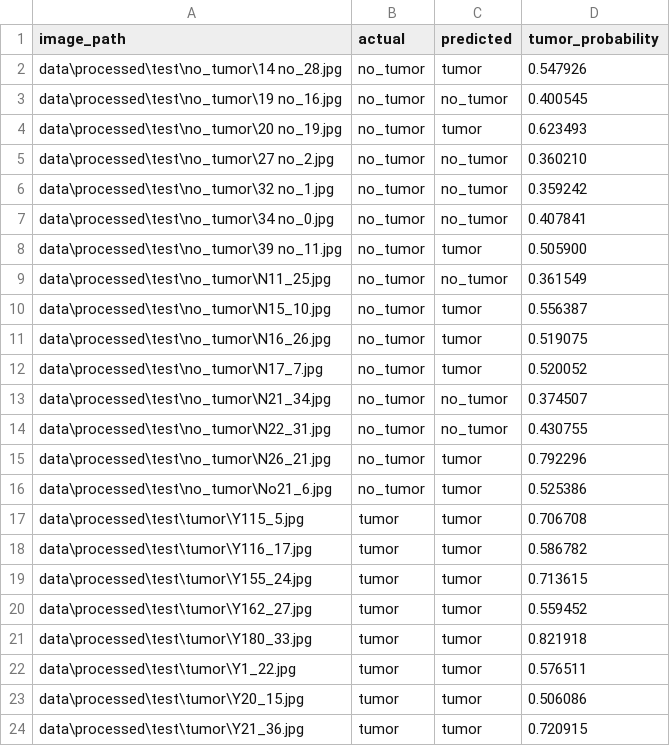
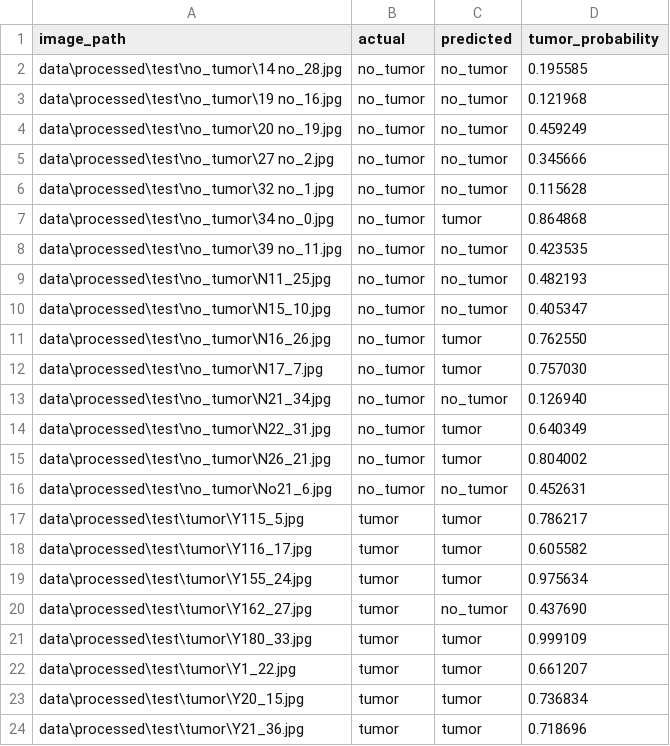
Before and after one commit to michaelkhadarkevich/Digital-Image-Processing, a CSV file: results/predictions.csv, drawn as a sheet; only a part is shown; the diff covers the shown part only.

```diff
--- a/results/predictions.csv
+++ b/results/predictions.csv
@@ -1,24 +1,24 @@
 image_path,actual,predicted,tumor_probability
-"data\processed\test\no_tumor\14 no_28.jpg",no_tumor,tumor,0.547926
-"data\processed\test\no_tumor\19 no_16.jpg",no_tumor,no_tumor,0.400545
-"data\processed\test\no_tumor\20 no_19.jpg",no_tumor,tumor,0.623493
-"data\processed\test\no_tumor\27 no_2.jpg",no_tumor,no_tumor,0.360210
-"data\processed\test\no_tumor\32 no_1.jpg",no_tumor,no_tumor,0.359242
-"data\processed\test\no_tumor\34 no_0.jpg",no_tumor,no_tumor,0.407841
-"data\processed\test\no_tumor\39 no_11.jpg",no_tumor,tumor,0.505900
-"data\processed\test\no_tumor\N11_25.jpg",no_tumor,no_tumor,0.361549
-"data\processed\test\no_tumor\N15_10.jpg",no_tumor,tumor,0.556387
-"data\processed\test\no_tumor\N16_26.jpg",no_tumor,tumor,0.519075
-"data\processed\test\no_tumor\N17_7.jpg",no_tumor,tumor,0.520052
-"data\processed\test\no_tumor\N21_34.jpg",no_tumor,no_tumor,0.374507
-"data\processed\test\no_tumor\N22_31.jpg",no_tumor,no_tumor,0.430755
-"data\processed\test\no_tumor\N26_21.jpg",no_tumor,tumor,0.792296
-"data\processed\test\no_tumor\No21_6.jpg",no_tumor,tumor,0.525386
-"data\processed\test\tumor\Y115_5.jpg",tumor,tumor,0.706708
-"data\processed\test\tumor\Y116_17.jpg",tumor,tumor,0.586782
-"data\processed\test\tumor\Y155_24.jpg",tumor,tumor,0.713615
-"data\processed\test\tumor\Y162_27.jpg",tumor,tumor,0.559452
-"data\processed\test\tumor\Y180_33.jpg",tumor,tumor,0.821918
-"data\processed\test\tumor\Y1_22.jpg",tumor,tumor,0.576511
-"data\processed\test\tumor\Y20_15.jpg",tumor,tumor,0.506086
-"data\processed\test\tumor\Y21_36.jpg",tumor,tumor,0.720915
+"data\processed\test\no_tumor\14 no_28.jpg",no_tumor,no_tumor,0.195585
+"data\processed\test\no_tumor\19 no_16.jpg",no_tumor,no_tumor,0.121968
+"data\processed\test\no_tumor\20 no_19.jpg",no_tumor,no_tumor,0.459249
+"data\processed\test\no_tumor\27 no_2.jpg",no_tumor,no_tumor,0.345666
+"data\processed\test\no_tumor\32 no_1.jpg",no_tumor,no_tumor,0.115628
+"data\processed\test\no_tumor\34 no_0.jpg",no_tumor,tumor,0.864868
+"data\processed\test\no_tumor\39 no_11.jpg",no_tumor,no_tumor,0.423535
+"data\processed\test\no_tumor\N11_25.jpg",no_tumor,no_tumor,0.482193
+"data\processed\test\no_tumor\N15_10.jpg",no_tumor,no_tumor,0.405347
+"data\processed\test\no_tumor\N16_26.jpg",no_tumor,tumor,0.762550
+"data\processed\test\no_tumor\N17_7.jpg",no_tumor,tumor,0.757030
+"data\processed\test\no_tumor\N21_34.jpg",no_tumor,no_tumor,0.126940
+"data\processed\test\no_tumor\N22_31.jpg",no_tumor,tumor,0.640349
+"data\processed\test\no_tumor\N26_21.jpg",no_tumor,tumor,0.804002
+"data\processed\test\no_tumor\No21_6.jpg",no_tumor,no_tumor,0.452631
+"data\processed\test\tumor\Y115_5.jpg",tumor,tumor,0.786217
+"data\processed\test\tumor\Y116_17.jpg",tumor,tumor,0.605582
+"data\processed\test\tumor\Y155_24.jpg",tumor,tumor,0.975634
+"data\processed\test\tumor\Y162_27.jpg",tumor,no_tumor,0.437690
+"data\processed\test\tumor\Y180_33.jpg",tumor,tumor,0.999109
+"data\processed\test\tumor\Y1_22.jpg",tumor,tumor,0.661207
+"data\processed\test\tumor\Y20_15.jpg",tumor,tumor,0.736834
+"data\processed\test\tumor\Y21_36.jpg",tumor,tumor,0.718696
```
Also changed, not shown: 23 edited cells elsewhere in this file, 10 other files.
